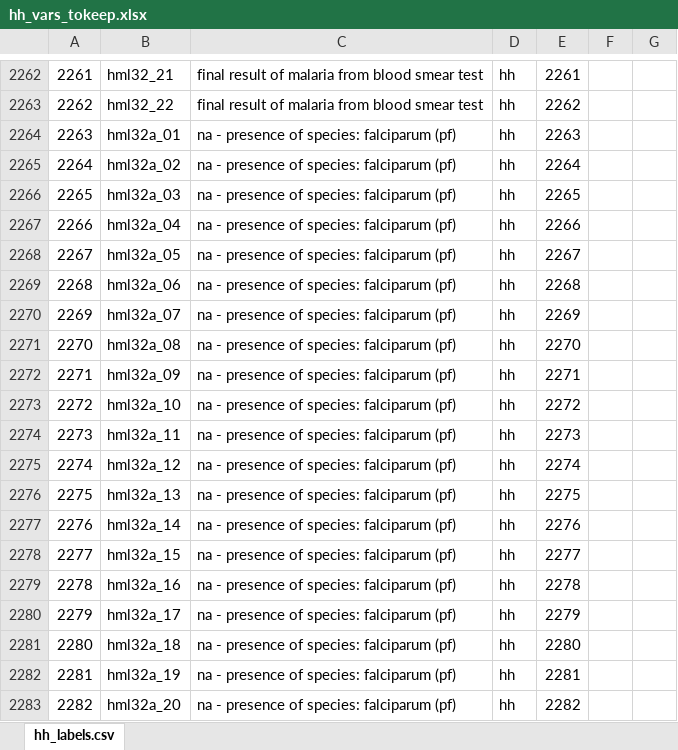
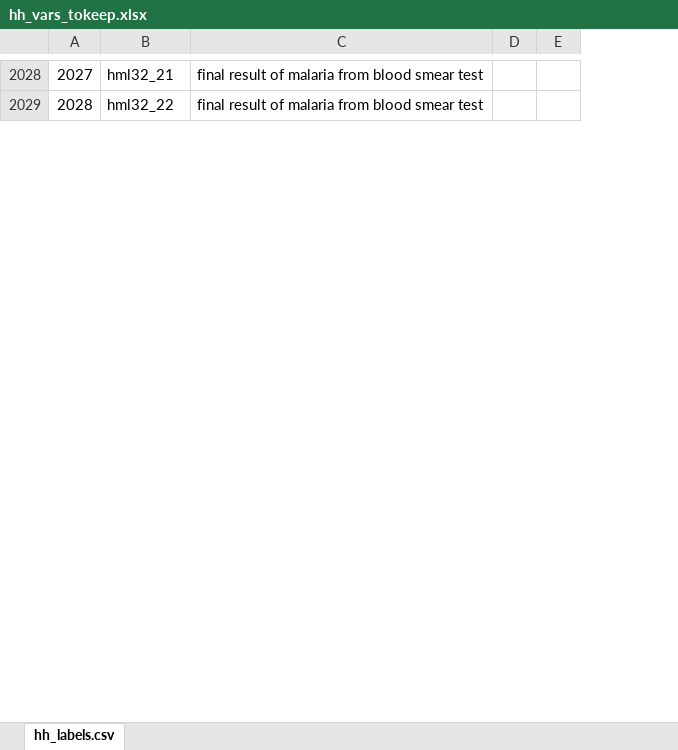
Before and after one commit to patrickgault/RwandaLAM, an Excel workbook: Excel/hh_vars_tokeep.xlsx, sheet hh_labels.csv, drawn as a sheet; only a part is shown, gaps mark what is left out; values as stored, in another font and other column widths than the file's, no borders; the diff covers the shown part only; the diff names each change by its address in the sheet, - before the commit and + after, or states it on an @@ line.

Commit message:
update hh excel vars

```diff
--- a/Excel/hh_vars_tokeep.xlsx (sheet hh_labels.csv)
+++ b/Excel/hh_vars_tokeep.xlsx (sheet hh_labels.csv)
-column D, rows 2262-2263: hh | hh
-column E, rows 2262-2263: 2261 | 2262
@@ column A renumbered from row 29 down @@
-row 2264: 2263 | hml32a_01 | na - presence of species: falciparum (pf) | hh | 2263
-row 2265: 2264 | hml32a_02 | na - presence of species: falciparum (pf) | hh | 2264
-row 2266: 2265 | hml32a_03 | na - presence of species: falciparum (pf) | hh | 2265
-row 2267: 2266 | hml32a_04 | na - presence of species: falciparum (pf) | hh | 2266
-row 2268: 2267 | hml32a_05 | na - presence of species: falciparum (pf) | hh | 2267
-row 2269: 2268 | hml32a_06 | na - presence of species: falciparum (pf) | hh | 2268
-row 2270: 2269 | hml32a_07 | na - presence of species: falciparum (pf) | hh | 2269
-row 2271: 2270 | hml32a_08 | na - presence of species: falciparum (pf) | hh | 2270
-row 2272: 2271 | hml32a_09 | na - presence of species: falciparum (pf) | hh | 2271
-row 2273: 2272 | hml32a_10 | na - presence of species: falciparum (pf) | hh | 2272
-row 2274: 2273 | hml32a_11 | na - presence of species: falciparum (pf) | hh | 2273
-row 2275: 2274 | hml32a_12 | na - presence of species: falciparum (pf) | hh | 2274
-row 2276: 2275 | hml32a_13 | na - presence of species: falciparum (pf) | hh | 2275
-row 2277: 2276 | hml32a_14 | na - presence of species: falciparum (pf) | hh | 2276
-row 2278: 2277 | hml32a_15 | na - presence of species: falciparum (pf) | hh | 2277
-row 2279: 2278 | hml32a_16 | na - presence of species: falciparum (pf) | hh | 2278
-row 2280: 2279 | hml32a_17 | na - presence of species: falciparum (pf) | hh | 2279
-row 2281: 2280 | hml32a_18 | na - presence of species: falciparum (pf) | hh | 2280
-row 2282: 2281 | hml32a_19 | na - presence of species: falciparum (pf) | hh | 2281
-row 2283: 2282 | hml32a_20 | na - presence of species: falciparum (pf) | hh | 2282
```
Also changed, not shown: 368 removed rows and 2 edited cells elsewhere in this sheet.
